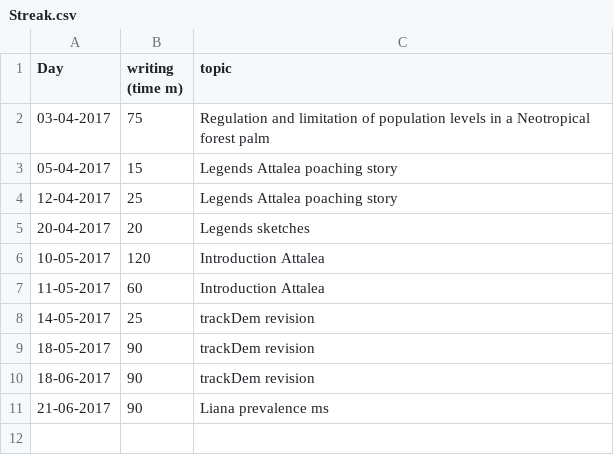
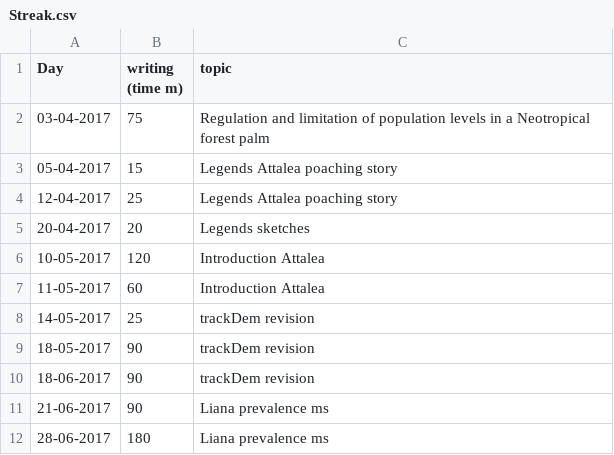
Before and after one commit to MarcoDVisser/ESWP, a CSV file: Streak.csv, drawn as a sheet; the diff names each change by its address in the sheet, - before the commit and + after, or states it on an @@ line.

```diff
--- a/Streak.csv
+++ b/Streak.csv
+row 12: 28-06-2017 | 180 | Liana prevalence ms
```
Also changed, not shown: 1 other file.
